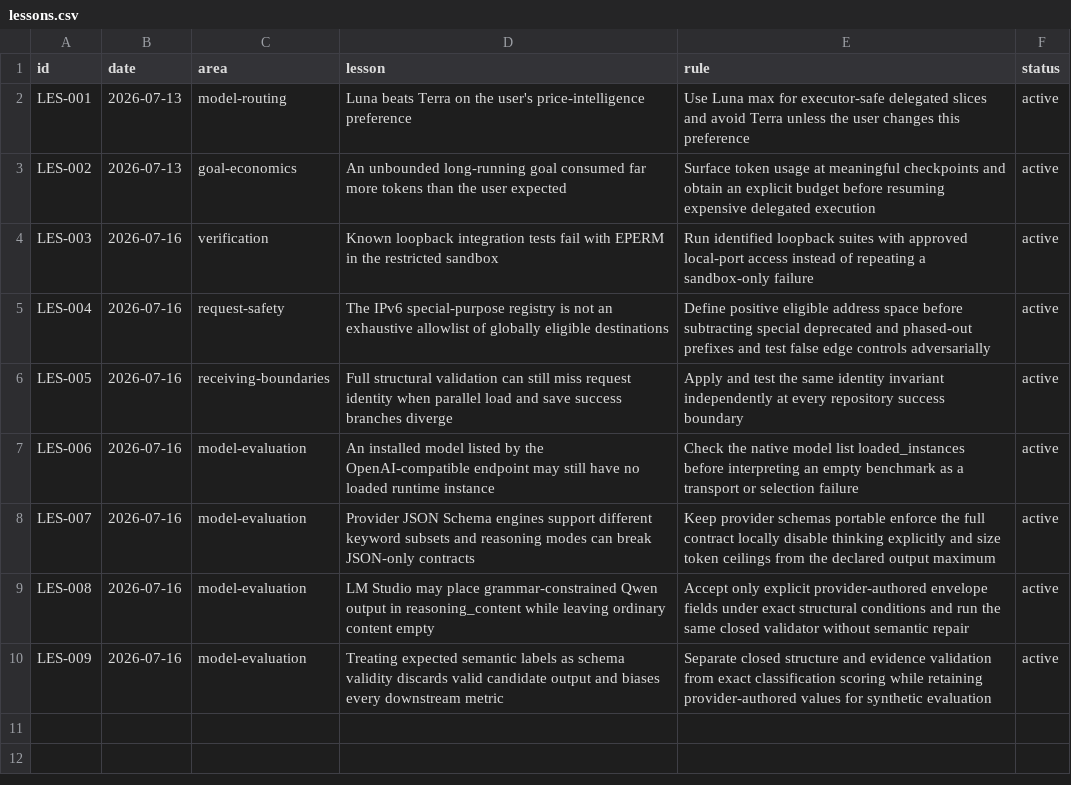
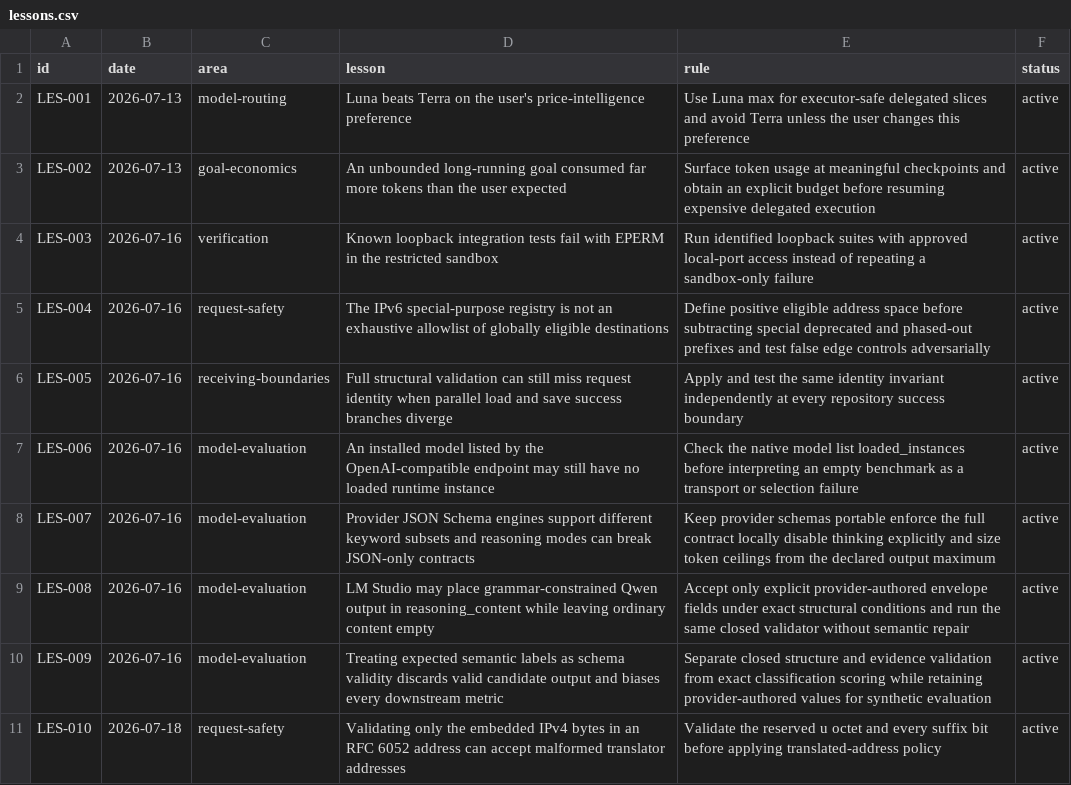
Before and after one commit to Chmeee99/bookmark-clean, a CSV file: docs/ops/lessons.csv, drawn as a sheet.

```diff
--- a/docs/ops/lessons.csv
+++ b/docs/ops/lessons.csv
@@ -10 +10,2 @@ LES-008,2026-07-16,model-evaluation,LM Studio may place grammar-constrained Qwen
 LES-009,2026-07-16,model-evaluation,Treating expected semantic labels as schema validity discards valid candidate output and biases every downstream metric,Separate closed structure and evidence validation from exact classification scoring while retaining provider-authored values for synthetic evaluation,active
+LES-010,2026-07-18,request-safety,Validating only the embedded IPv4 bytes in an RFC 6052 address can accept malformed translator addresses,Validate the reserved u octet and every suffix bit before applying translated-address policy,active
```
Also changed, not shown: docs/ops/decisions.csv, docs/ops/risks.csv, 6 other files.
